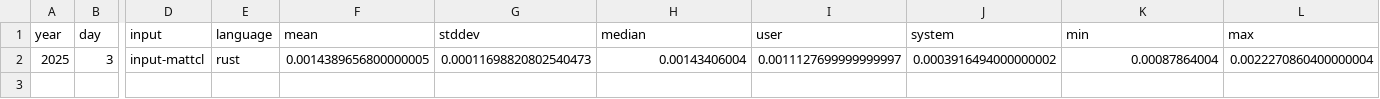
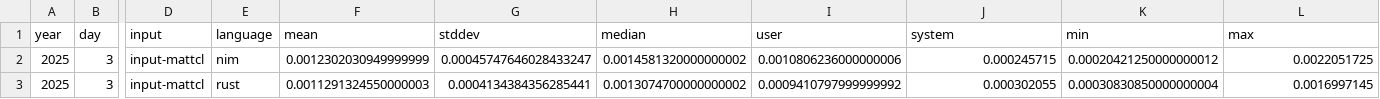
Before and after one commit to mattcl/aoc-benchmarks, a CSV file: 2025/day_003/benches_raw.csv, drawn as a sheet; only a part is shown, gaps mark what is left out; addresses are those after the commit; rows hold the shown columns only; the diff names each change by its address in the sheet, - before the commit and + after, or states it on an @@ line.

```diff
--- a/2025/day_003/benches_raw.csv
+++ b/2025/day_003/benches_raw.csv
+row 2: 2025 | 3 | input-mattcl | nim | 0.0012302030949999999 | 0.00045747646028433247 | 0.0014581320000000002 | 0.0010806236000000006 | 0.000245715 | 0.00020421250000000012 | 0.0022051725
-F3 (mean): 0.0014389656800000005
+F3 (mean): 0.0011291324550000003
-G3 (stddev): 0.00011698820802540473
+G3 (stddev): 0.0004134384356285441
-H3 (median): 0.00143406004
+H3 (median): 0.0013074700000000002
-I3 (user): 0.0011127699999999997
+I3 (user): 0.0009410797999999992
-J3 (system): 0.0003916494000000002
+J3 (system): 0.000302055
-K3 (min): 0.00087864004
+K3 (min): 0.00030830850000000004
-L3 (max): 0.0022270860400000004
+L3 (max): 0.0016997145
```
Also changed, not shown: 2025/day_001/benches_raw.csv, 2025/day_002/benches_raw.csv, 7 other files.
